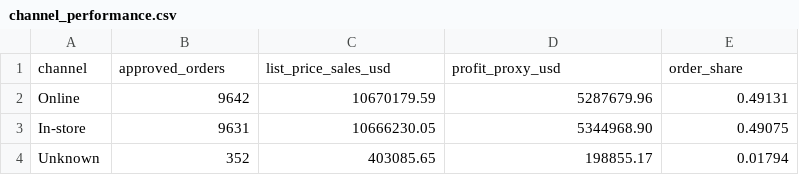
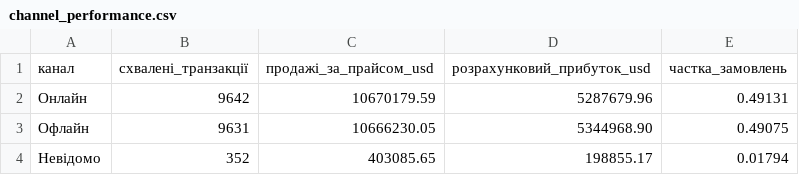
Before and after one commit to kozakviacheslavwork-cpu/kozakviacheslavwork-cpu, a CSV file: projects/retail-sales-google-sheets/data/channel_performance.csv, drawn as a sheet.

Commit message:
Локалізувати агреговані дані українською

```diff
--- a/projects/retail-sales-google-sheets/data/channel_performance.csv
+++ b/projects/retail-sales-google-sheets/data/channel_performance.csv
@@ -1,4 +1,4 @@
-channel,approved_orders,list_price_sales_usd,profit_proxy_usd,order_share
-Online,9642,10670179.59,5287679.96,0.49131
-In-store,9631,10666230.05,5344968.90,0.49075
-Unknown,352,403085.65,198855.17,0.01794
+канал,схвалені_транзакції,продажі_за_прайсом_usd,розрахунковий_прибуток_usd,частка_замовлень
+Онлайн,9642,10670179.59,5287679.96,0.49131
+Офлайн,9631,10666230.05,5344968.90,0.49075
+Невідомо,352,403085.65,198855.17,0.01794
```
